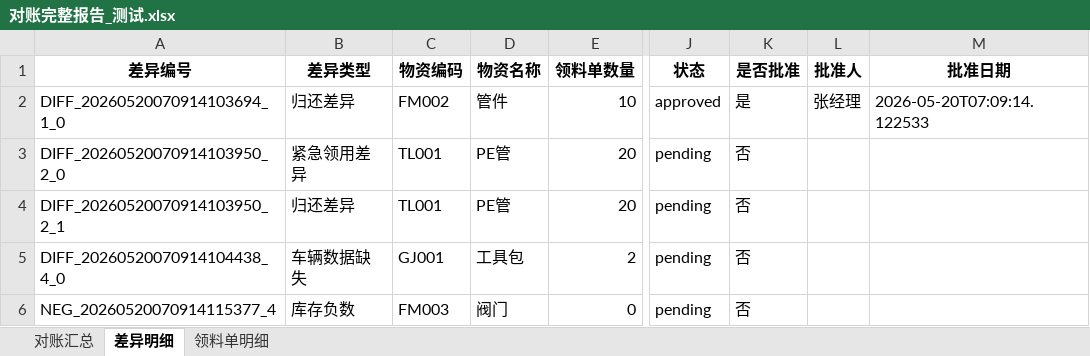
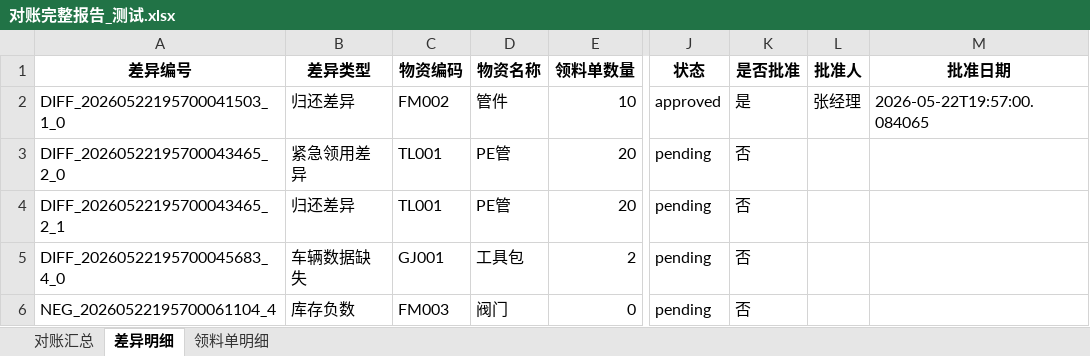
Before and after one commit to lizyyy/solo, an Excel workbook: zy70862/对账完整报告_测试.xlsx, sheet 差异明细, drawn as a sheet; only a part is shown, gaps mark what is left out; values as stored, in another font and other column widths than the file's, no borders; the diff names each change by its address in the sheet, - before the commit and + after, or states it on an @@ line.

```diff
--- a/zy70862/对账完整报告_测试.xlsx (sheet 差异明细)
+++ b/zy70862/对账完整报告_测试.xlsx (sheet 差异明细)
-A2 (差异编号): DIFF_20260520070914103694_1_0
+A2 (差异编号): DIFF_20260522195700041503_1_0
-M2 (批准日期): 2026-05-20T07:09:14.122533
+M2 (批准日期): 2026-05-22T19:57:00.084065
-A3 (差异编号): DIFF_20260520070914103950_2_0
+A3 (差异编号): DIFF_20260522195700043465_2_0
-A4 (差异编号): DIFF_20260520070914103950_2_1
+A4 (差异编号): DIFF_20260522195700043465_2_1
-A5 (差异编号): DIFF_20260520070914104438_4_0
+A5 (差异编号): DIFF_20260522195700045683_4_0
-A6 (差异编号): NEG_20260520070914115377_4
+A6 (差异编号): NEG_20260522195700061104_4
```
Also changed, not shown: sheet 对账汇总, 2 other files.
